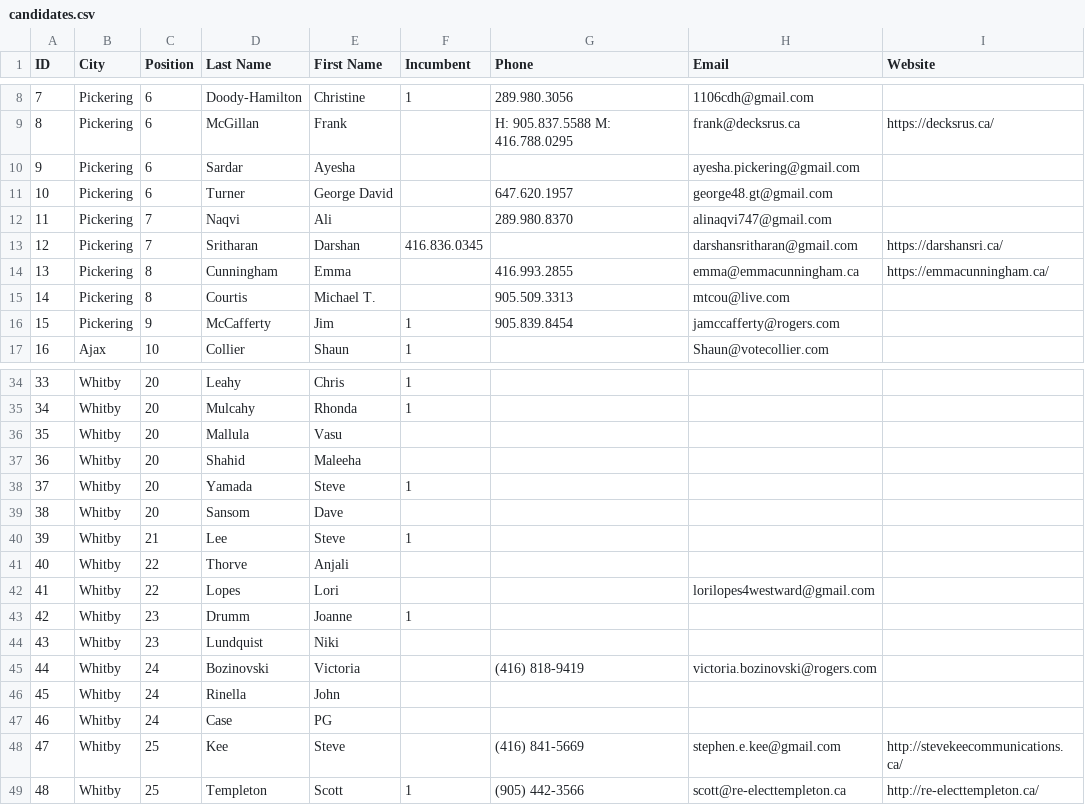
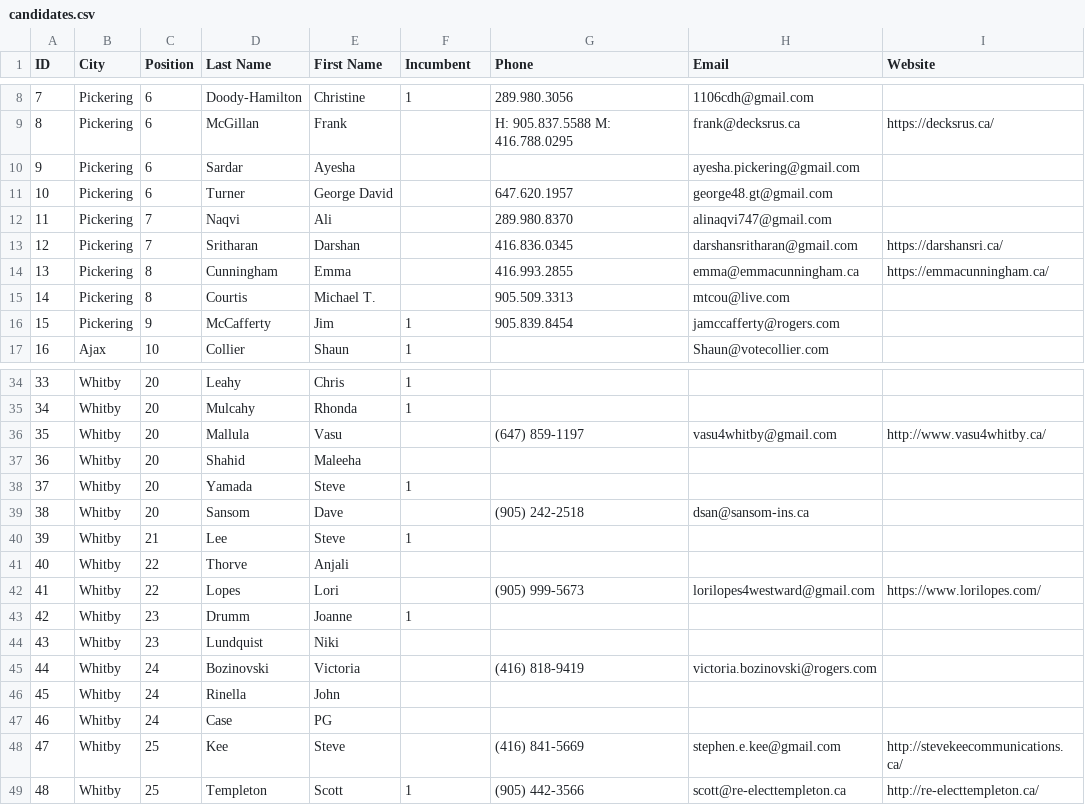
Before and after one commit to liamn74/durhamcandidates, a CSV file: website/candidates.csv, drawn as a sheet; only a part is shown, gaps mark what is left out; the diff covers the shown part only; the diff names each change by its address in the sheet, - before the commit and + after, or states it on an @@ line.

```diff
--- a/website/candidates.csv
+++ b/website/candidates.csv
-F13 (Incumbent): 416.836.0345
+F13 (Incumbent): (empty)
-G13 (Phone): (empty)
+G13 (Phone): 416.836.0345
-G36 (Phone): (empty)
+G36 (Phone): (647) 859-1197
-H36 (Email): (empty)
+H36 (Email): vasu4whitby@gmail.com
-I36 (Website): (empty)
+I36 (Website): http://www.vasu4whitby.ca/
-G39 (Phone): (empty)
+G39 (Phone): (905) 242-2518
-H39 (Email): (empty)
+H39 (Email): dsan@sansom-ins.ca
-G42 (Phone): (empty)
+G42 (Phone): (905) 999-5673
-I42 (Website): (empty)
+I42 (Website): https://www.lorilopes.com/
```
Also changed, not shown: 9 added rows and 12 edited cells elsewhere in this file.
